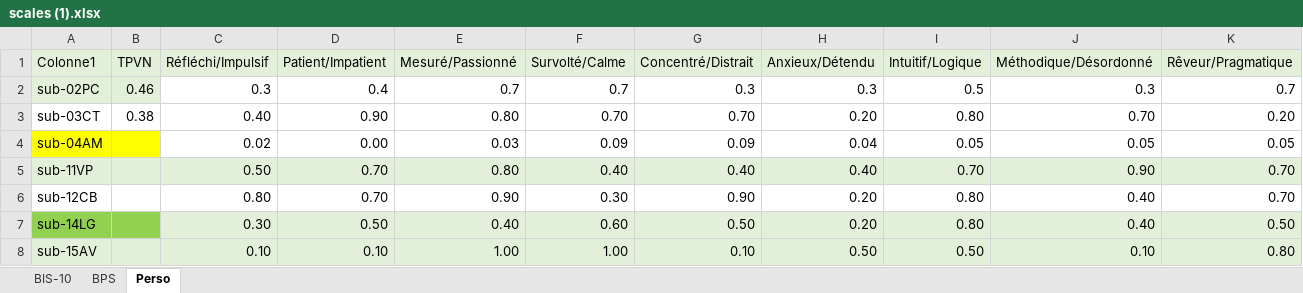
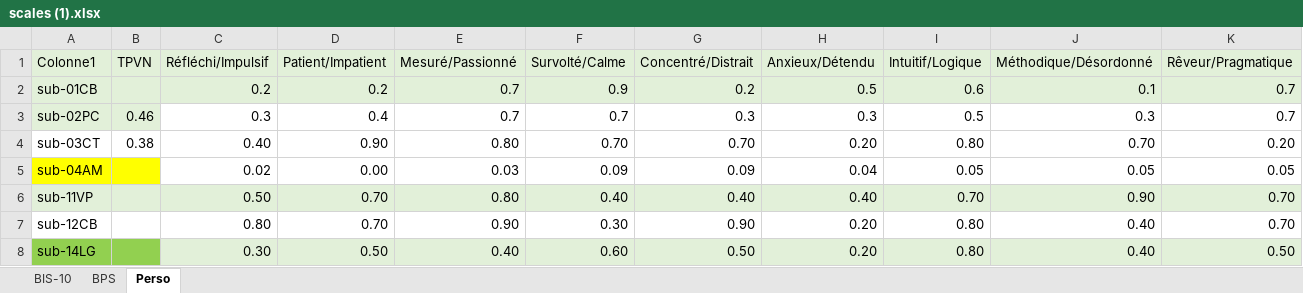
Before and after one commit to ArtyDy/psych, an Excel workbook: scales (1).xlsx, sheet Perso, drawn as a sheet; only a part is shown; the shorter side is filled out with more unchanged rows; values as stored, in another font and other column widths than the file's, no borders; charts and pictures and table styles not drawn; rows hold the shown columns only; the diff names each change by its address in the sheet, - before the commit and + after, or states it on an @@ line.

```diff
--- a/scales (1).xlsx (sheet Perso)
+++ b/scales (1).xlsx (sheet Perso)
+row 2: sub-01CB |  | 0.2 | 0.2 | 0.7 | 0.9 | 0.2 | 0.5 | 0.6 | 0.1 | 0.7
```
Also changed, not shown: sheet BPS, formulas that keep their value, charts or pictures, Questionnaires de personnalité0303 .xlsx, 27 other files.
